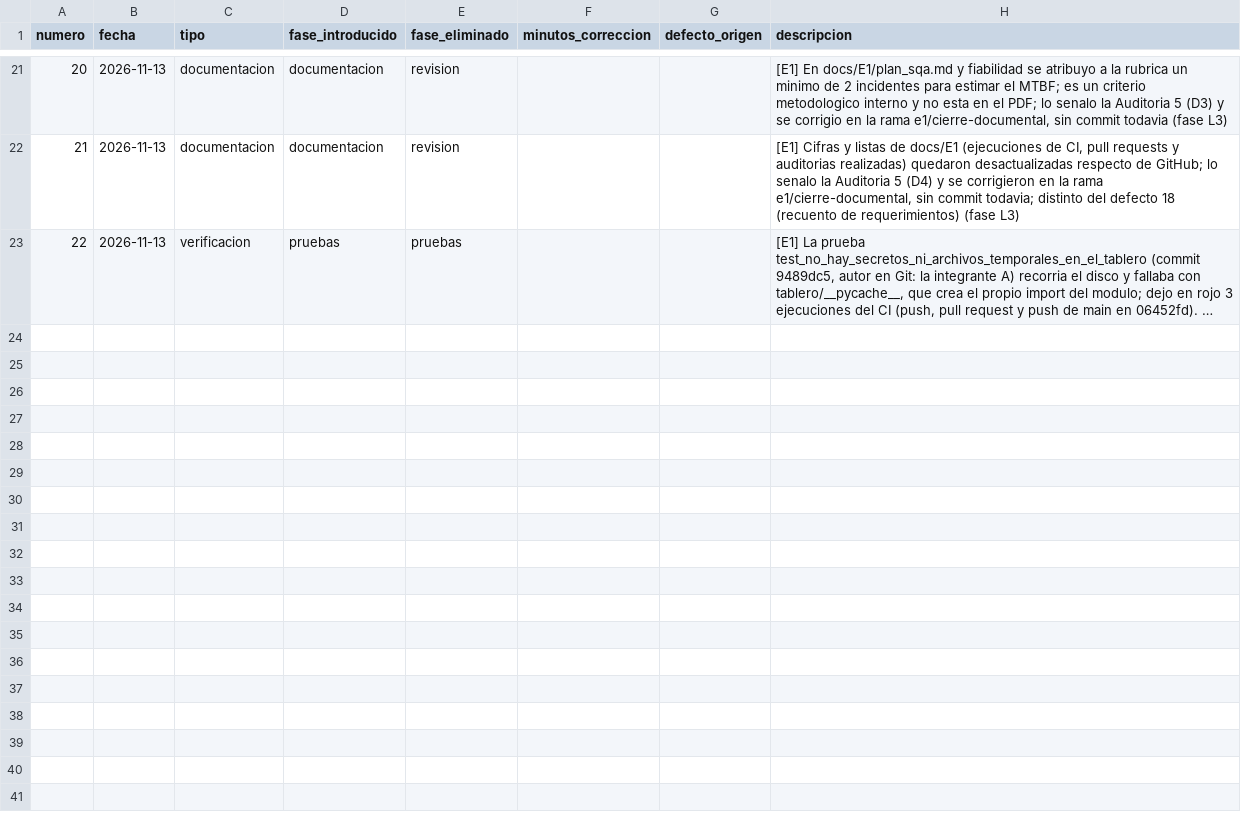
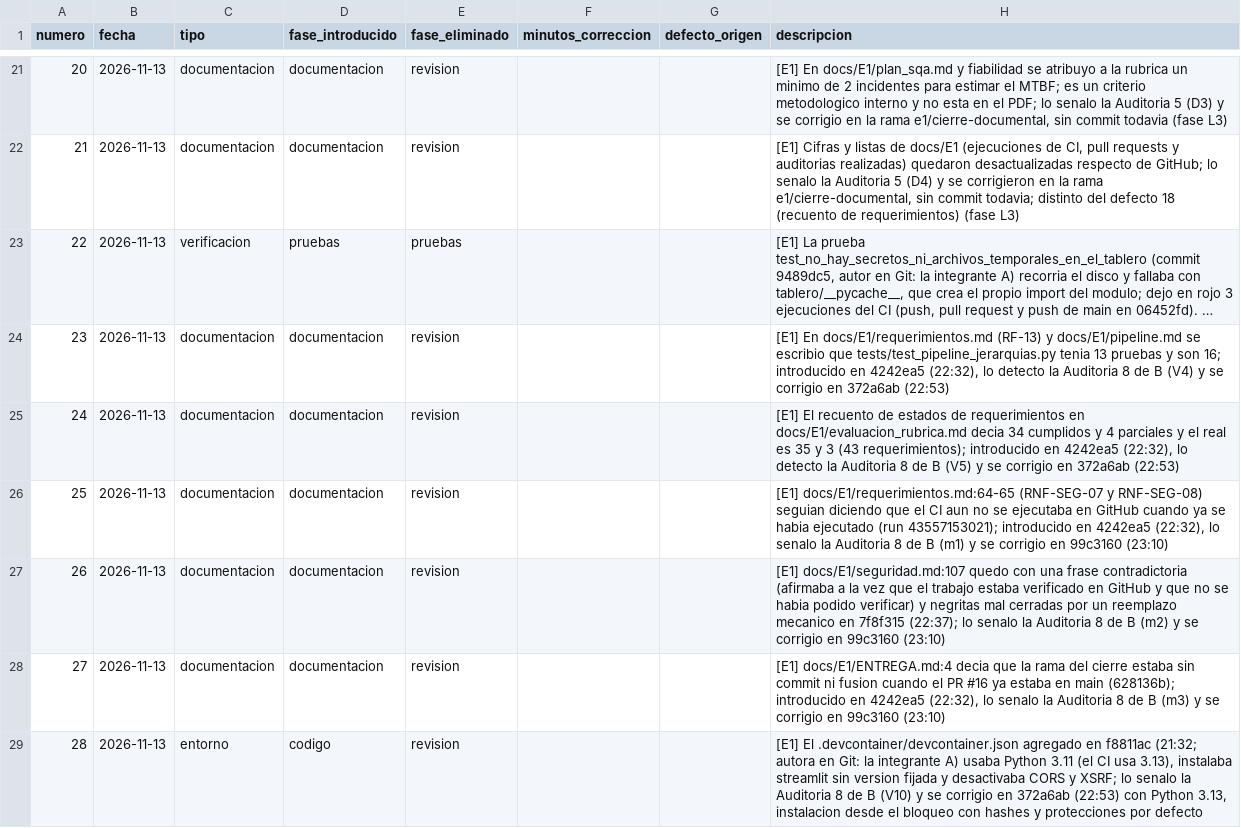
Before and after one commit to Leslie581/observatorio-turistico-colima, a CSV file: calidad/defectos-integrante-a.csv, drawn as a sheet; only a part is shown, gaps mark what is left out; long unchanged cells end in …; the diff names each change by its address in the sheet, - before the commit and + after, or states it on an @@ line.

```diff
--- a/calidad/defectos-integrante-a.csv
+++ b/calidad/defectos-integrante-a.csv
+row 24: 23 | 2026-11-13 | documentacion | documentacion | revision |  |  | [E1] En docs/E1/requerimientos.md (RF-13) y docs/E1/pipeline.md se escribio que tests/test_pipeline_jerarquias.py tenia 13 pruebas y son 16; introducido en 4242ea5 (22:32), lo detecto la Auditoria 8 de B (V4) y se corrigio en 372a6ab (22:53)
+row 25: 24 | 2026-11-13 | documentacion | documentacion | revision |  |  | [E1] El recuento de estados de requerimientos en docs/E1/evaluacion_rubrica.md decia 34 cumplidos y 4 parciales y el real es 35 y 3 (43 requerimientos); introducido en 4242ea5 (22:32), lo detecto la Auditoria 8 de B (V5) y se corrigio en 372a6ab (22:53)
+row 26: 25 | 2026-11-13 | documentacion | documentacion | revision |  |  | [E1] docs/E1/requerimientos.md:64-65 (RNF-SEG-07 y RNF-SEG-08) seguian diciendo que el CI aun no se ejecutaba en GitHub cuando ya se habia ejecutado (run 43557153021); introducido en 4242ea5 (22:32), lo senalo la Auditoria 8 de B (m1) y se corrigio en 99c3160 (23:10)
+row 27: 26 | 2026-11-13 | documentacion | documentacion | revision |  |  | [E1] docs/E1/seguridad.md:107 quedo con una frase contradictoria (afirmaba a la vez que el trabajo estaba verificado en GitHub y que no se habia podido verificar) y negritas mal cerradas por un reemplazo mecanico en 7f8f315 (22:37); lo senalo la Auditoria 8 de B (m2) y se corrigio en 99c3160 (23:10)
+row 28: 27 | 2026-11-13 | documentacion | documentacion | revision |  |  | [E1] docs/E1/ENTREGA.md:4 decia que la rama del cierre estaba sin commit ni fusion cuando el PR #16 ya estaba en main (628136b); introducido en 4242ea5 (22:32), lo senalo la Auditoria 8 de B (m3) y se corrigio en 99c3160 (23:10)
+row 29: 28 | 2026-11-13 | entorno | codigo | revision |  |  | [E1] El .devcontainer/devcontainer.json agregado en f8811ac (21:32; autora en Git: la integrante A) usaba Python 3.11 (el CI usa 3.13), instalaba streamlit sin version fijada y desactivaba CORS y XSRF; lo senalo la Auditoria 8 de B (V10) y se corrigio en 372a6ab (22:53) con Python 3.13, instalacion desde el bloqueo con hashes y protecciones por defecto
```
Also changed, not shown: calidad/tiempo-integrante-a.csv, 33 other files.
